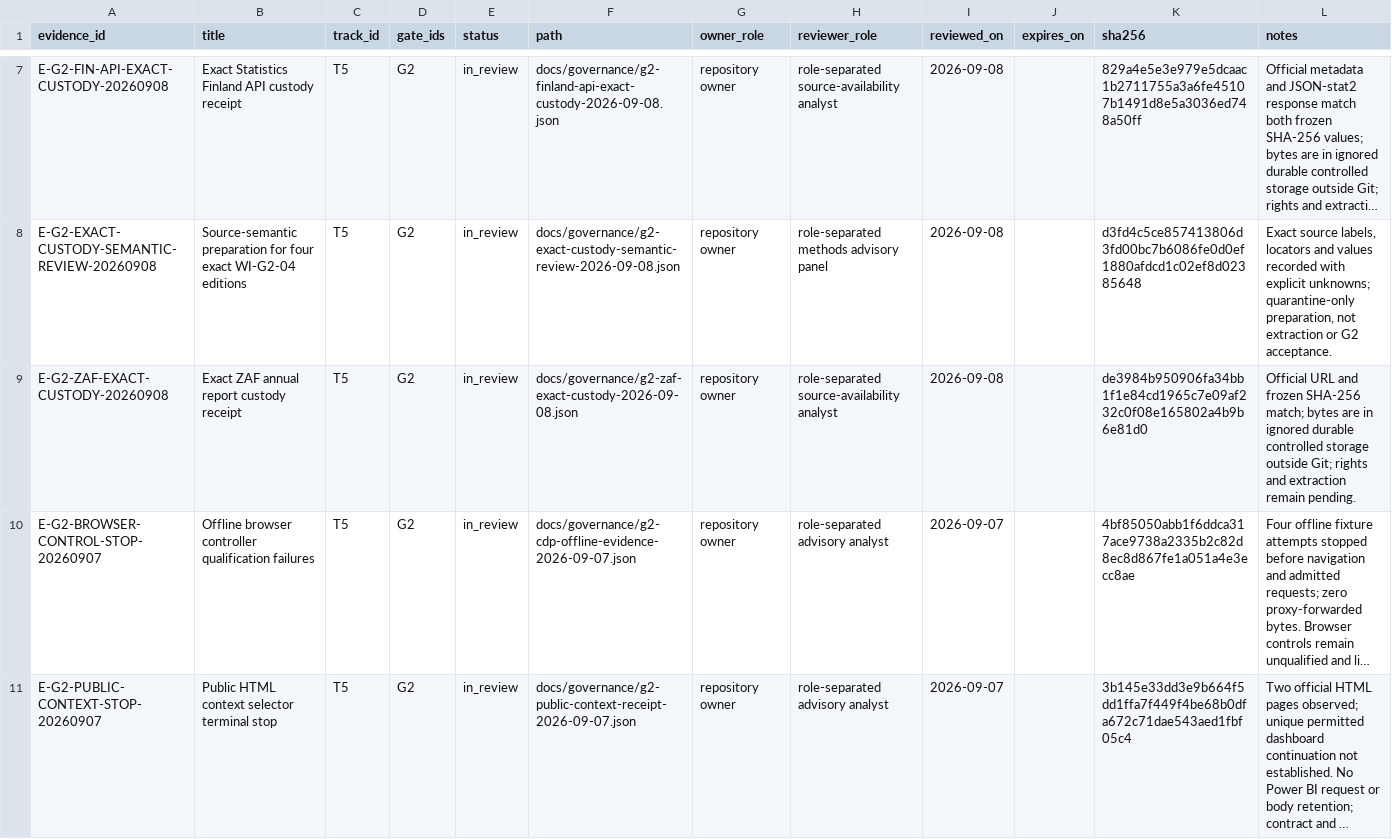
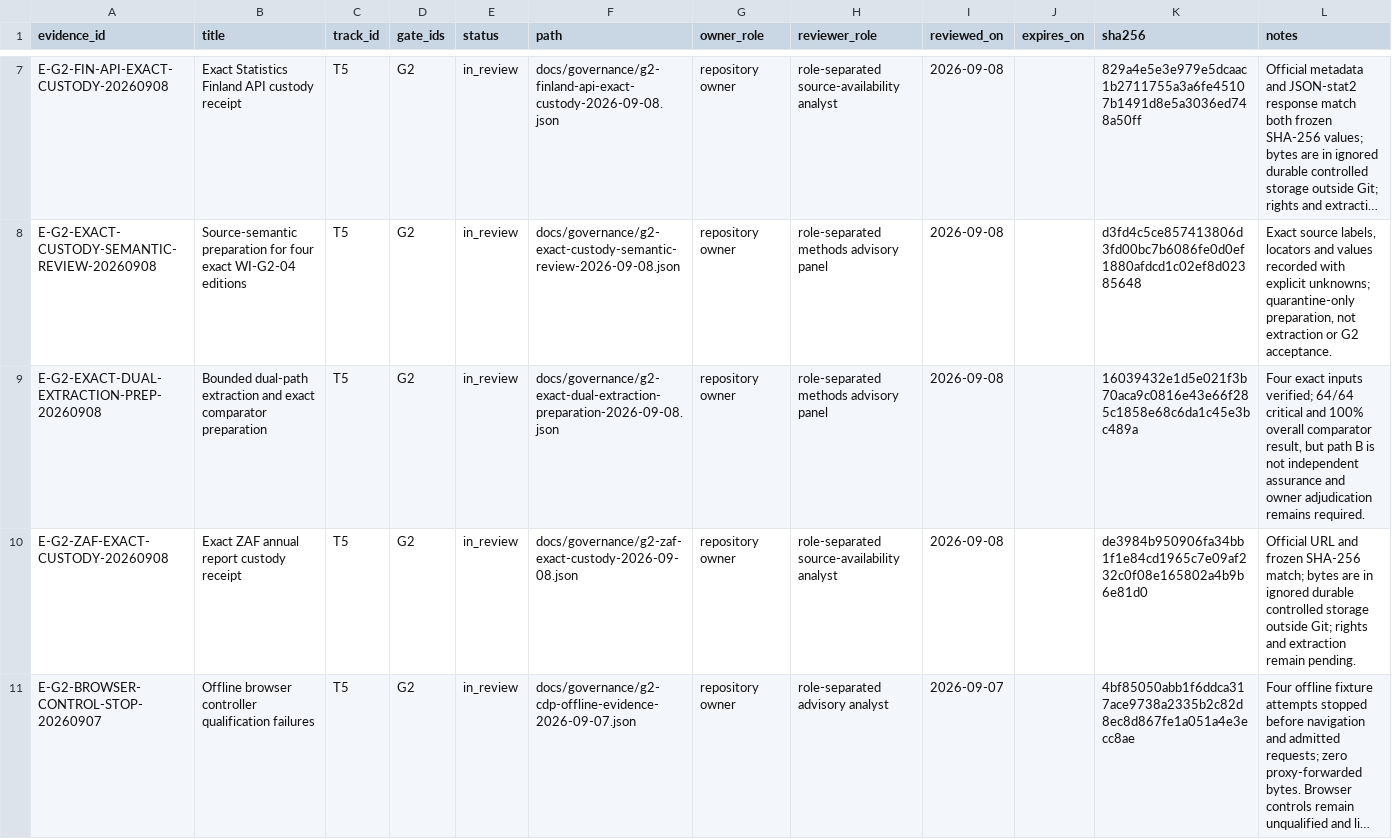
Before and after one commit to edithatogo/global-family-justice-data, a CSV file: programme/evidence_register.csv, drawn as a sheet; only a part is shown, gaps mark what is left out; the shorter side is filled out with more unchanged rows; long unchanged cells end in …; the diff names each change by its address in the sheet, - before the commit and + after, or states it on an @@ line.

Commit message:
Prepare bounded G2 exact dual extraction

```diff
--- a/programme/evidence_register.csv
+++ b/programme/evidence_register.csv
+row 9: E-G2-EXACT-DUAL-EXTRACTION-PREP-20260908 | Bounded dual-path extraction and exact comparator preparation | T5 | G2 | in_review | docs/governance/g2-exact-dual-extraction-preparation-2026-09-08.json | repository owner | role-separated methods advisory panel | 2026-09-08 |  | 16039432e1d5e021f3b70aca9c0816e43e66f285c1858e68c6da1c45e3bc489a | Four exact inputs verified; 64/64 critical and 100% overall comparator result, but path B is not independent assurance and owner adjudication remains required.
```
Also changed, not shown: 5 other files.
